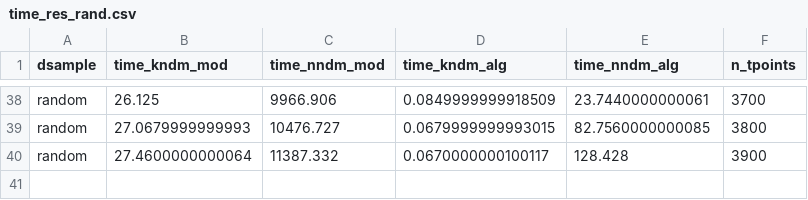
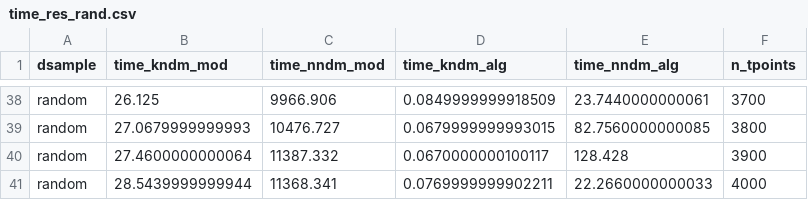
Before and after one commit to JanLinnenbrink/kNNDM_paper, a CSV file: results/time_res_rand.csv, drawn as a sheet; only a part is shown, gaps mark what is left out; the diff names each change by its address in the sheet, - before the commit and + after, or states it on an @@ line.

Commit message:
small changes to time analysis

```diff
--- a/results/time_res_rand.csv
+++ b/results/time_res_rand.csv
+row 41: random | 28.5439999999944 | 11368.341 | 0.0769999999902211 | 22.2660000000033 | 4000
```
Also changed, not shown: 2 other files.
